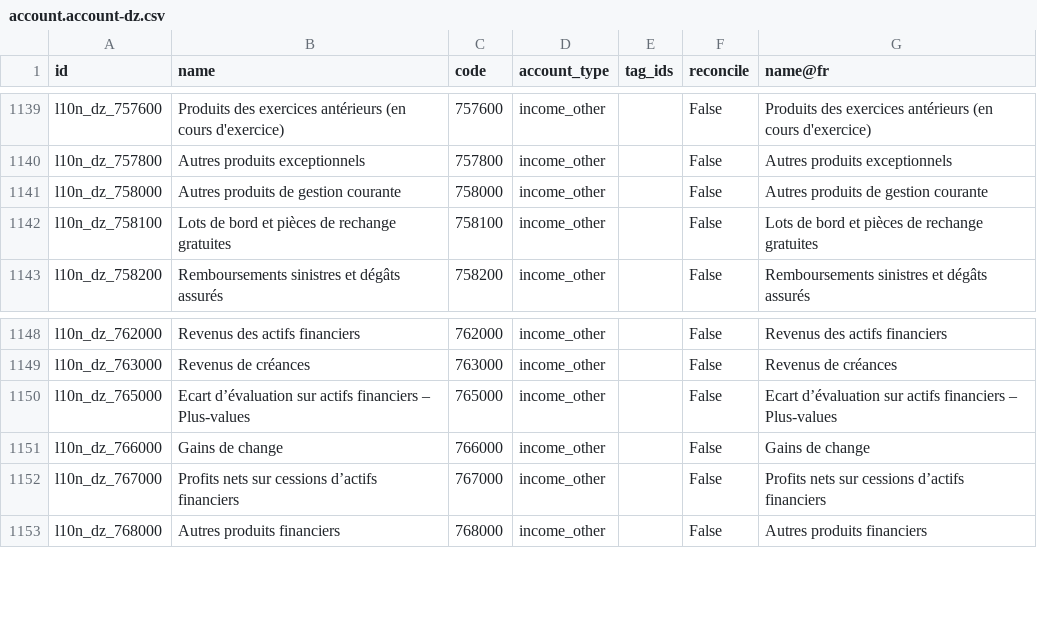
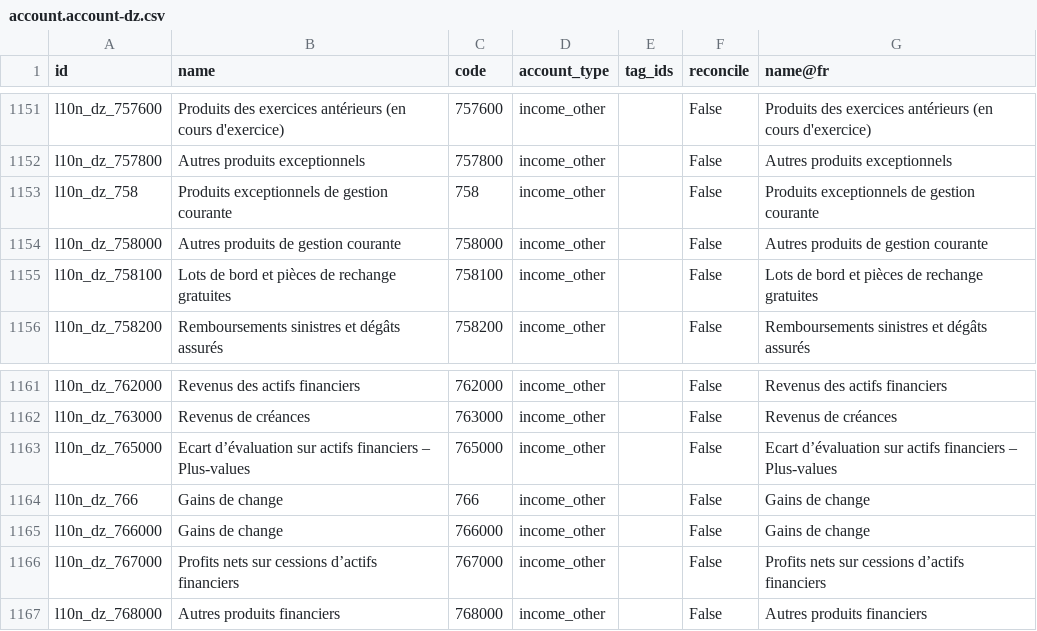
Before and after one commit to MahayaImad/Odoo19_modules, a CSV file: l10n_dz_cpss/data/template/account.account-dz.csv, drawn as a sheet; only a part is shown, gaps mark what is left out; the diff covers the shown part only.

```diff
--- a/l10n_dz_cpss/data/template/account.account-dz.csv
+++ b/l10n_dz_cpss/data/template/account.account-dz.csv
@@ -1140,2 +1152,3 @@ l10n_dz_757600,Produits des exercices antérieurs (en cours d'exercice),757600,i
 l10n_dz_757800,Autres produits exceptionnels,757800,income_other,,False,Autres produits exceptionnels
+l10n_dz_758,Produits exceptionnels de gestion courante,758,income_other,,False,Produits exceptionnels de gestion courante
 l10n_dz_758000,Autres produits de gestion courante,758000,income_other,,False,Autres produits de gestion courante
@@ -1150,2 +1163,3 @@ l10n_dz_763000,Revenus de créances,763000,income_other,,False,Revenus de créan
 l10n_dz_765000,Ecart d’évaluation sur actifs financiers – Plus-values,765000,income_other,,False,Ecart d’évaluation sur actifs financiers – Plus-values
+l10n_dz_766,Gains de change,766,income_other,,False,Gains de change
 l10n_dz_766000,Gains de change,766000,income_other,,False,Gains de change
```
Also changed, not shown: 12 added rows elsewhere in this file, 1 other file.
